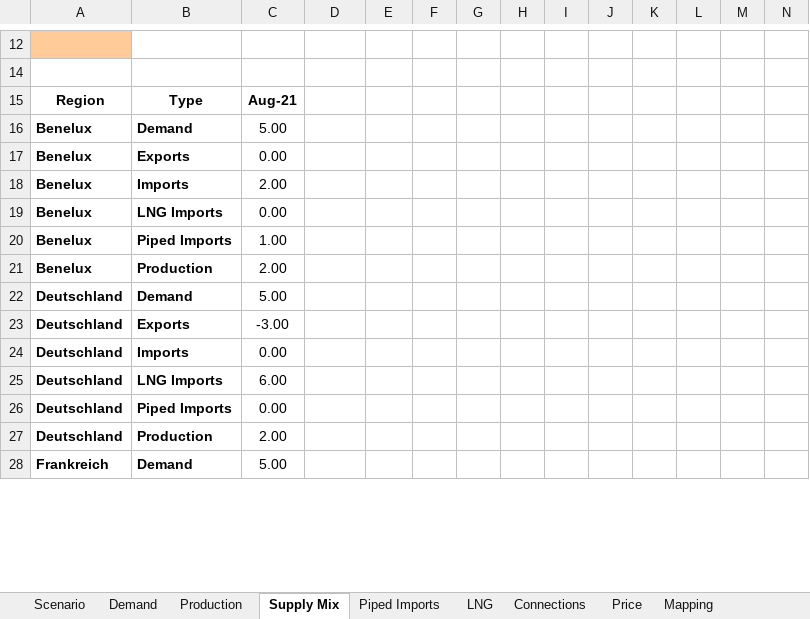
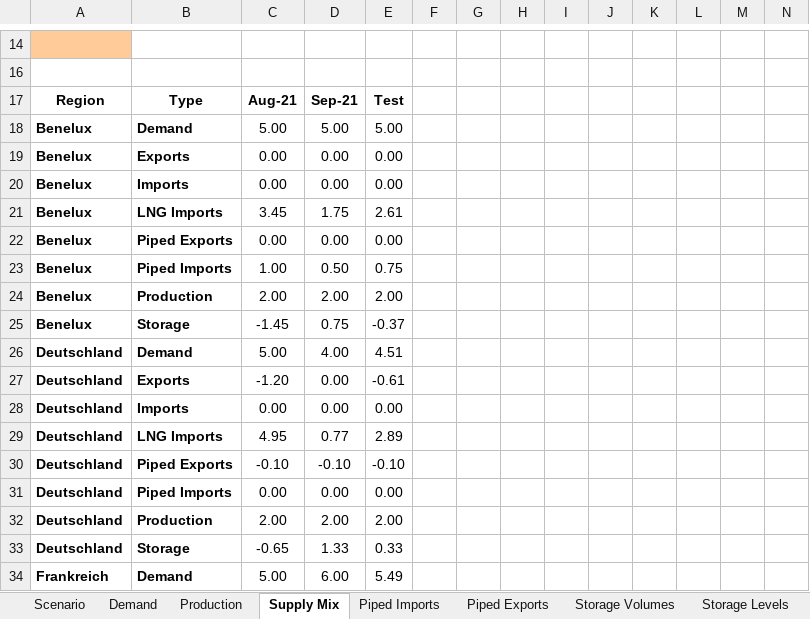
Before and after one commit to freichel/gasmarketmodel, an Excel workbook: gasmarketmodel/data/outputs/Master.xlsx, sheet Supply Mix, drawn as a sheet; only a part is shown, gaps mark what is left out; values as stored, in another font and other column widths than the file's, no borders; charts and pictures not drawn; addresses are those after the commit; rows hold the shown columns only; the diff covers the shown part only; the diff names each change by its address in the sheet, - before the commit and + after, or states it on an @@ line.

```diff
--- a/gasmarketmodel/data/outputs/Master.xlsx (sheet Supply Mix)
+++ b/gasmarketmodel/data/outputs/Master.xlsx (sheet Supply Mix)
+sheet tab: Piped Exports
+sheet tab: Storage Volumes
+sheet tab: Storage Levels
-D17: (empty)
+D17: Sep-21
-E17: (empty)
+E17: Test
-D18 (Sep-21): (empty)
+D18 (Sep-21): 5.00
-E18 (Test): (empty)
+E18 (Test): 5.00
-D19:D20 (Sep-21): (empty)
+D19:D20 (Sep-21): 0.00
-E19:E20 (Test): (empty)
+E19:E20 (Test): 0.00
-C20 (Aug-21): 2.00
+C20 (Aug-21): 0.00
+row 21: Benelux | LNG Imports | 3.45 | 1.75 | 2.61
-B22 (Type): LNG Imports
+B22 (Type): Piped Exports
-D22 (Sep-21): (empty)
+D22 (Sep-21): 0.00
-E22 (Test): (empty)
+E22 (Test): 0.00
-D23 (Sep-21): (empty)
+D23 (Sep-21): 0.50
-E23 (Test): (empty)
+E23 (Test): 0.75
-D24 (Sep-21): (empty)
+D24 (Sep-21): 2.00
-E24 (Test): (empty)
+E24 (Test): 2.00
+row 25: Benelux | Storage | -1.45 | 0.75 | -0.37
-D26 (Sep-21): (empty)
+D26 (Sep-21): 4.00
-E26 (Test): (empty)
+E26 (Test): 4.51
-C27 (Aug-21): -3.00
+C27 (Aug-21): -1.20
-D27:D28 (Sep-21): (empty)
+D27:D28 (Sep-21): 0.00
-E27 (Test): (empty)
+E27 (Test): -0.61
-E28 (Test): (empty)
+E28 (Test): 0.00
-C29 (Aug-21): 6.00
+C29 (Aug-21): 4.95
-D29 (Sep-21): (empty)
+D29 (Sep-21): 0.77
-E29 (Test): (empty)
+E29 (Test): 2.89
+row 30: Deutschland | Piped Exports | -0.10 | -0.10 | -0.10
-D31 (Sep-21): (empty)
+D31 (Sep-21): 0.00
-E31 (Test): (empty)
+E31 (Test): 0.00
-D32 (Sep-21): (empty)
+D32 (Sep-21): 2.00
-E32 (Test): (empty)
+E32 (Test): 2.00
+row 33: Deutschland | Storage | -0.65 | 1.33 | 0.33
-D34 (Sep-21): (empty)
+D34 (Sep-21): 6.00
-E34 (Test): (empty)
+E34 (Test): 5.49
```
Also changed, not shown: 4 added rows and 23 edited cells elsewhere in this sheet, sheet Connections, sheet Production, sheet Demand, sheet Piped Imports, sheet LNG, sheet Price, hidden cells, charts or pictures, gasmarketmodel/data/outputs/template - Kopie.xlsx, gasmarketmodel/data/outputs/template.xlsx, 27 other files.
